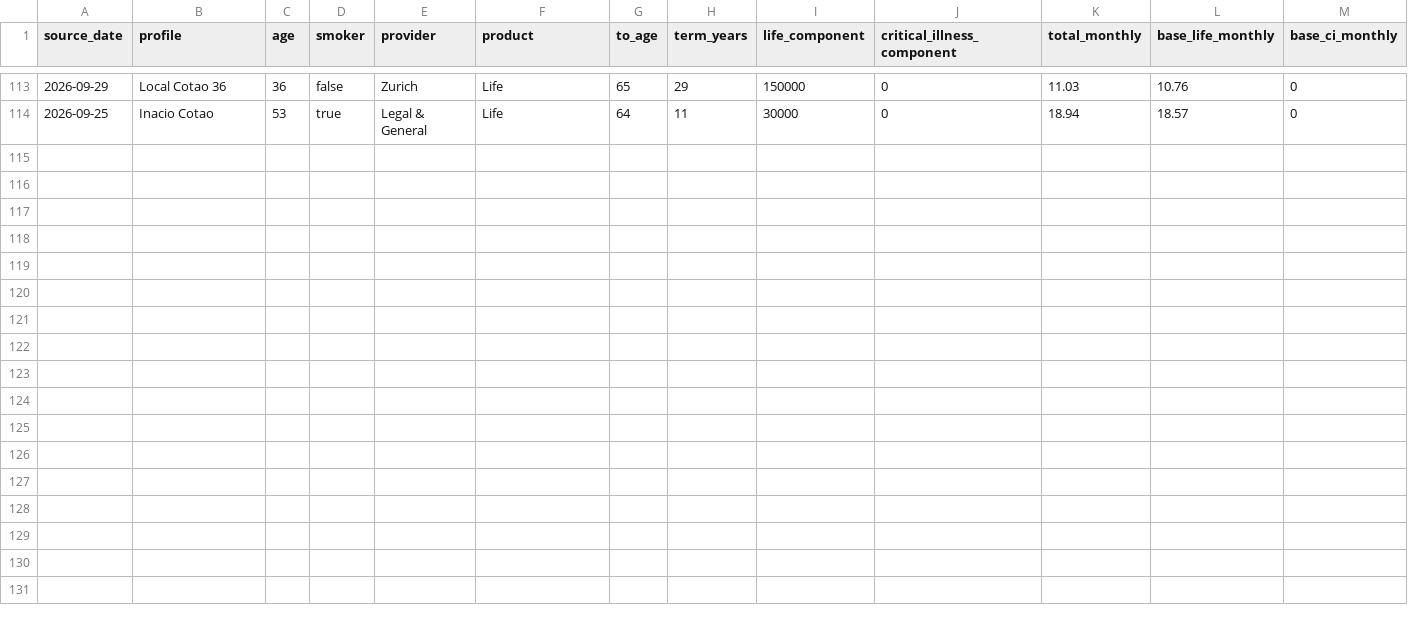
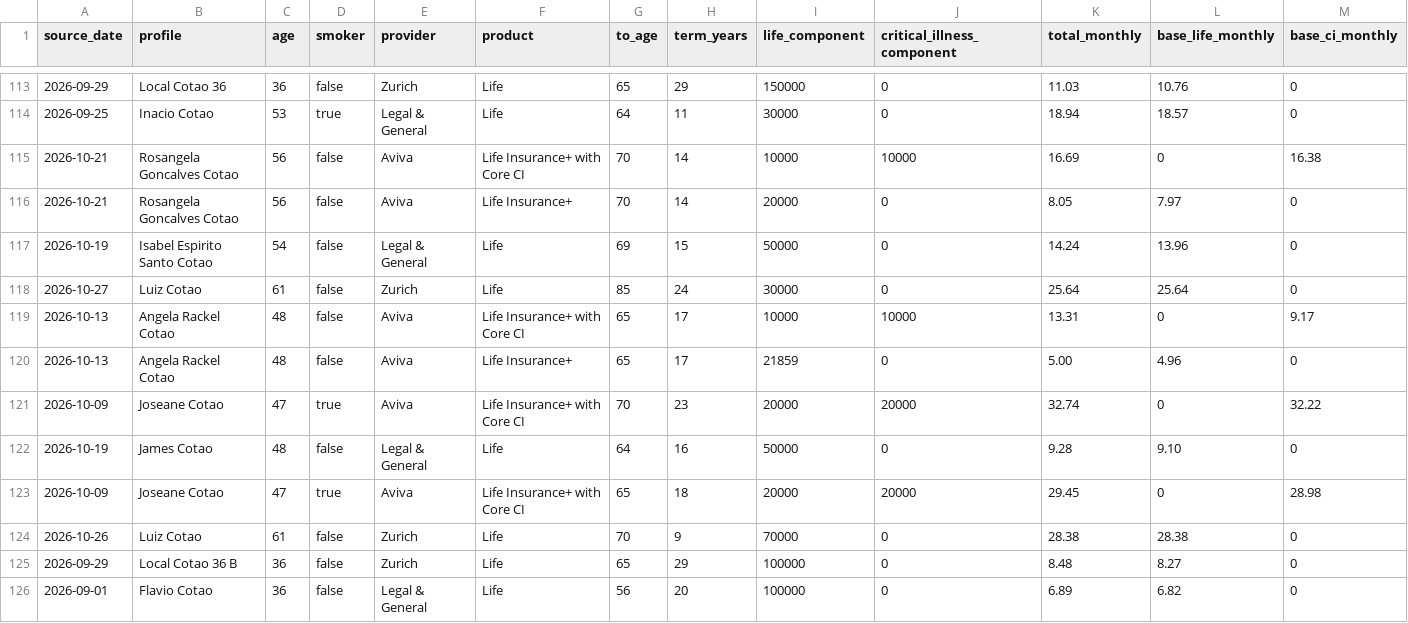
Before and after one commit to edusantospecomercial-byte/Cota-es, a CSV file: calculadora/data/illustration-validation-2026-11-19.csv, drawn as a sheet; only a part is shown, gaps mark what is left out; rows hold the shown columns only; the diff names each change by its address in the sheet, - before the commit and + after, or states it on an @@ line.

Commit message:
Add audited smoker CI term anchors

```diff
--- a/calculadora/data/illustration-validation-2026-11-19.csv
+++ b/calculadora/data/illustration-validation-2026-11-19.csv
+row 115: 2026-10-21 | Rosangela Goncalves Cotao | 56 | false | Aviva | Life Insurance+ with Core CI | 70 | 14 | 10000 | 10000 | 16.69 | 0 | 16.38
+row 116: 2026-10-21 | Rosangela Goncalves Cotao | 56 | false | Aviva | Life Insurance+ | 70 | 14 | 20000 | 0 | 8.05 | 7.97 | 0
+row 117: 2026-10-19 | Isabel Espirito Santo Cotao | 54 | false | Legal & General | Life | 69 | 15 | 50000 | 0 | 14.24 | 13.96 | 0
+row 118: 2026-10-27 | Luiz Cotao | 61 | false | Zurich | Life | 85 | 24 | 30000 | 0 | 25.64 | 25.64 | 0
+row 119: 2026-10-13 | Angela Rackel Cotao | 48 | false | Aviva | Life Insurance+ with Core CI | 65 | 17 | 10000 | 10000 | 13.31 | 0 | 9.17
+row 120: 2026-10-13 | Angela Rackel Cotao | 48 | false | Aviva | Life Insurance+ | 65 | 17 | 21859 | 0 | 5.00 | 4.96 | 0
+row 121: 2026-10-09 | Joseane Cotao | 47 | true | Aviva | Life Insurance+ with Core CI | 70 | 23 | 20000 | 20000 | 32.74 | 0 | 32.22
+row 122: 2026-10-19 | James Cotao | 48 | false | Legal & General | Life | 64 | 16 | 50000 | 0 | 9.28 | 9.10 | 0
+row 123: 2026-10-09 | Joseane Cotao | 47 | true | Aviva | Life Insurance+ with Core CI | 65 | 18 | 20000 | 20000 | 29.45 | 0 | 28.98
+row 124: 2026-10-26 | Luiz Cotao | 61 | false | Zurich | Life | 70 | 9 | 70000 | 0 | 28.38 | 28.38 | 0
+row 125: 2026-09-29 | Local Cotao 36 B | 36 | false | Zurich | Life | 65 | 29 | 100000 | 0 | 8.48 | 8.27 | 0
+row 126: 2026-09-01 | Flavio Cotao | 36 | false | Legal & General | Life | 56 | 20 | 100000 | 0 | 6.89 | 6.82 | 0
```
Also changed, not shown: 2 other files.
